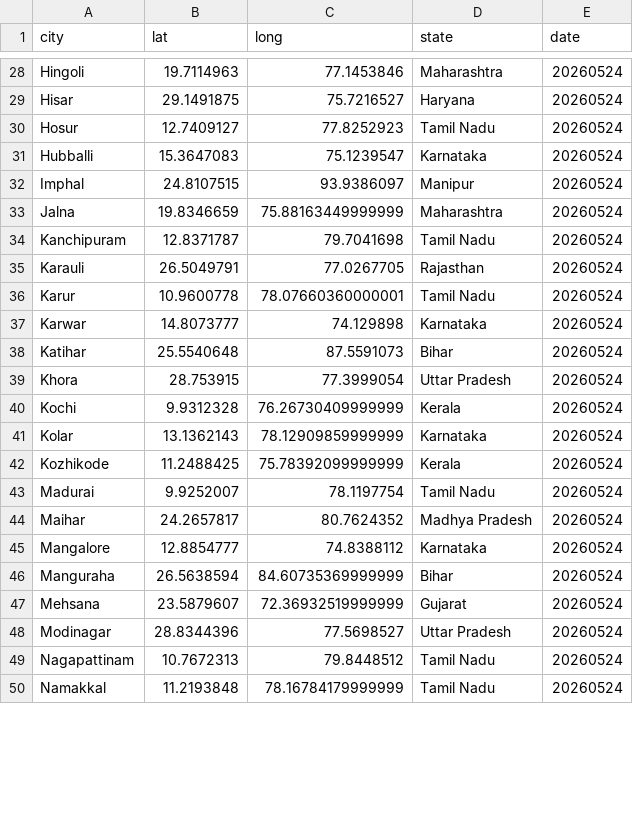
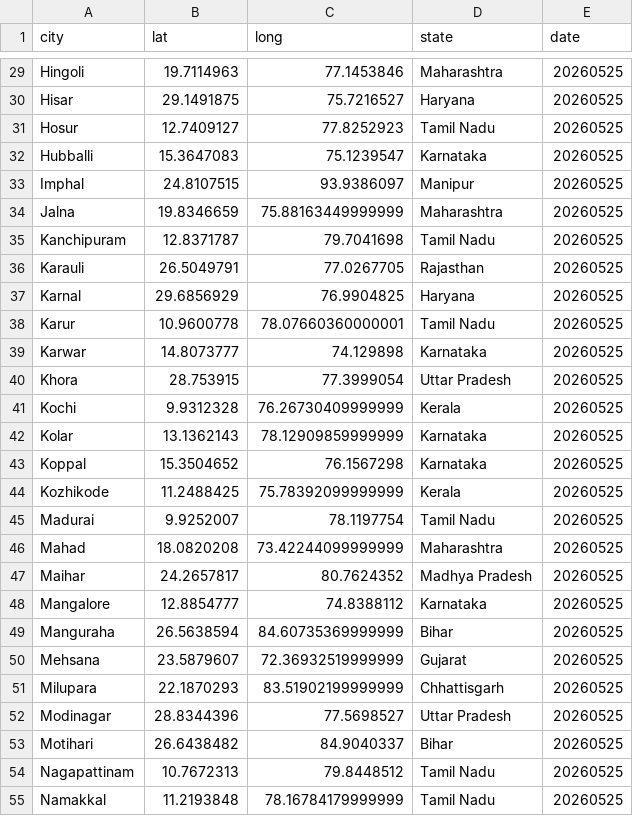
Before and after one commit to ShalakaS/autoupdating, a CSV file: no_data_cities.csv, drawn as a sheet; only a part is shown, gaps mark what is left out; removed rows and columns are numbered as before the commit, all else as after; the diff covers the shown part only; the diff names each change by its address in the sheet, - before the commit and + after, or states it on an @@ line.

```diff
--- a/no_data_cities.csv
+++ b/no_data_cities.csv
-E29:E36 (date): 20260524
+E29:E36 (date): 20260525
+row 37: Karnal | 29.6856929 | 76.9904825 | Haryana | 20260525
-E38:E39 (date): 20260524
+E38:E39 (date): 20260525
-row 38: Katihar | 25.5540648 | 87.5591073 | Bihar | 20260524
-E40:E42 (date): 20260524
+E40:E42 (date): 20260525
+row 43: Koppal | 15.3504652 | 76.1567298 | Karnataka | 20260525
-E44:E45 (date): 20260524
+E44:E45 (date): 20260525
+row 46: Mahad | 18.0820208 | 73.42244099999999 | Maharashtra | 20260525
-E47:E50 (date): 20260524
+E47:E50 (date): 20260525
+row 51: Milupara | 22.1870293 | 83.51902199999999 | Chhattisgarh | 20260525
-E52 (date): 20260524
+E52 (date): 20260525
+row 53: Motihari | 26.6438482 | 84.9040337 | Bihar | 20260525
-E54:E55 (date): 20260524
+E54:E55 (date): 20260525
```
Also changed, not shown: 8 added rows, 9 removed rows and 46 edited cells elsewhere in this file, 5 other files.
